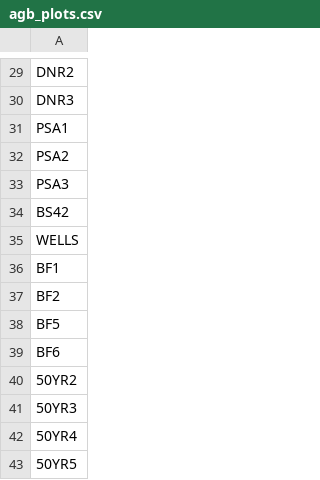
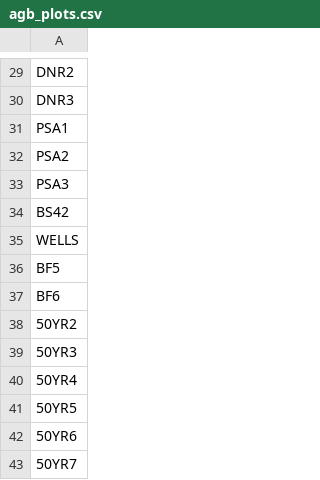
Before and after one commit to um-biological-station/umbs-ltreb, a CSV file: plots/agb_plots.csv, drawn as a sheet; only a part is shown, gaps mark what is left out; the shorter side is filled out with more unchanged rows; the diff names each change by its address in the sheet, - before the commit and + after, or states it on an @@ line.

```diff
--- a/plots/agb_plots.csv
+++ b/plots/agb_plots.csv
-row 36: BF1
-row 37: BF2
```
Also changed, not shown: output/saplings.csv, output/soils.csv, 11 other files.
